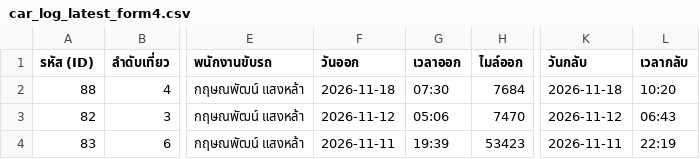
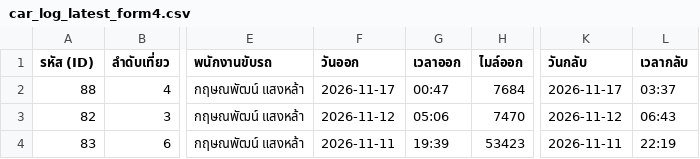
Before and after one commit to pohlor27-cpu/moc-carlog-, a CSV file: static/car_log_latest_form4.csv, drawn as a sheet; only a part is shown, gaps mark what is left out; the diff names each change by its address in the sheet, - before the commit and + after, or states it on an @@ line.

```diff
--- a/static/car_log_latest_form4.csv
+++ b/static/car_log_latest_form4.csv
-F2 (วันออก): 2026-11-18
+F2 (วันออก): 2026-11-17
-G2 (เวลาออก): 07:30
+G2 (เวลาออก): 00:47
-K2 (วันกลับ): 2026-11-18
+K2 (วันกลับ): 2026-11-17
-L2 (เวลากลับ): 10:20
+L2 (เวลากลับ): 03:37
```
Also changed, not shown: 2 other files.
